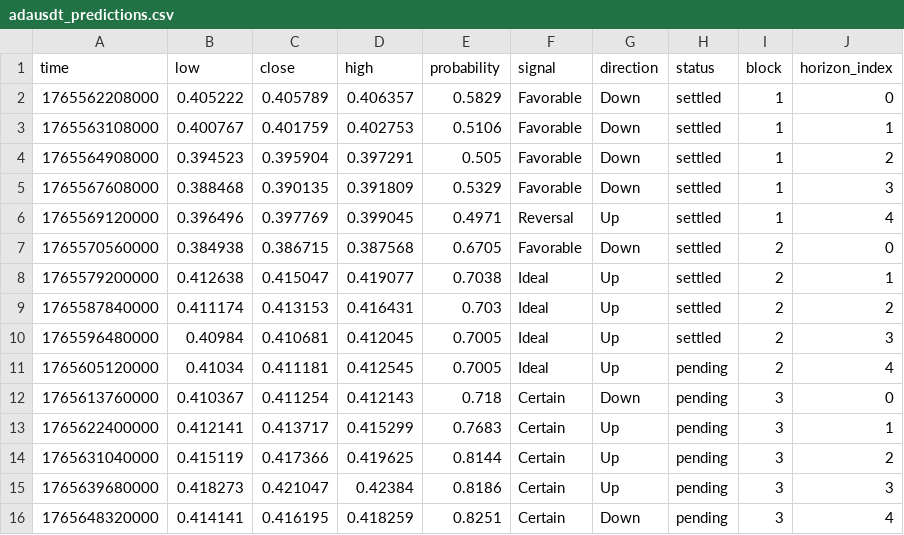
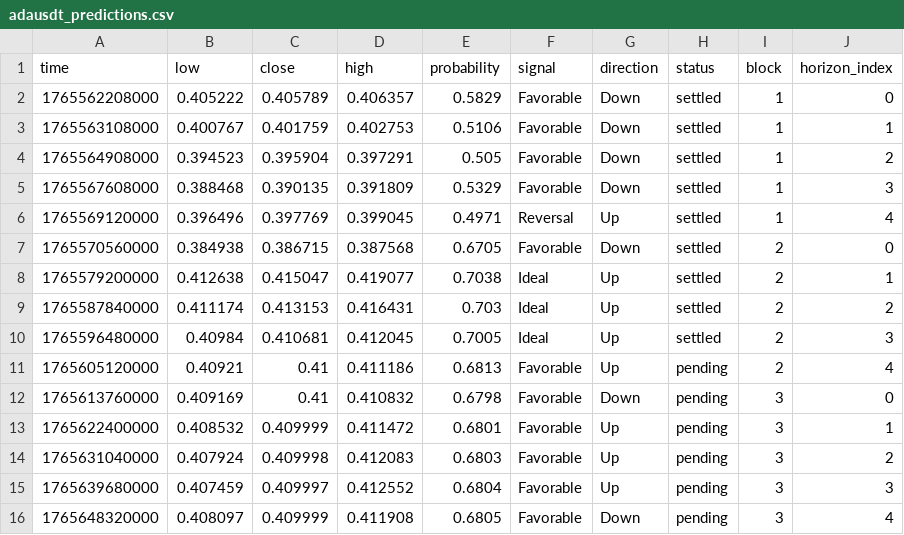
Before and after one commit to Cipherion-Market-Research/abacus-trading-view, a CSV file: data/crypto/adausdt_predictions.csv, drawn as a sheet.

```diff
--- a/data/crypto/adausdt_predictions.csv
+++ b/data/crypto/adausdt_predictions.csv
@@ -10,7 +10,7 @@ time,low,close,high,probability,signal,direction,status,block,horizon_index
 1765596480000,0.40984,0.410681,0.412045,0.7005,Ideal,Up,settled,2,3
-1765605120000,0.41034,0.411181,0.412545,0.7005,Ideal,Up,pending,2,4
-1765613760000,0.410367,0.411254,0.412143,0.718,Certain,Down,pending,3,0
-1765622400000,0.412141,0.413717,0.415299,0.7683,Certain,Up,pending,3,1
-1765631040000,0.415119,0.417366,0.419625,0.8144,Certain,Up,pending,3,2
-1765639680000,0.418273,0.421047,0.42384,0.8186,Certain,Up,pending,3,3
-1765648320000,0.414141,0.416195,0.418259,0.8251,Certain,Down,pending,3,4
+1765605120000,0.40921,0.41,0.411186,0.6813,Favorable,Up,pending,2,4
+1765613760000,0.409169,0.41,0.410832,0.6798,Favorable,Down,pending,3,0
+1765622400000,0.408532,0.409999,0.411472,0.6801,Favorable,Up,pending,3,1
+1765631040000,0.407924,0.409998,0.412083,0.6803,Favorable,Up,pending,3,2
+1765639680000,0.407459,0.409997,0.412552,0.6804,Favorable,Up,pending,3,3
+1765648320000,0.408097,0.409999,0.411908,0.6805,Favorable,Down,pending,3,4
```
Also changed, not shown: data/crypto/atomusdt_predictions.csv, data/crypto/dotusdt_predictions.csv, 9 other files.
